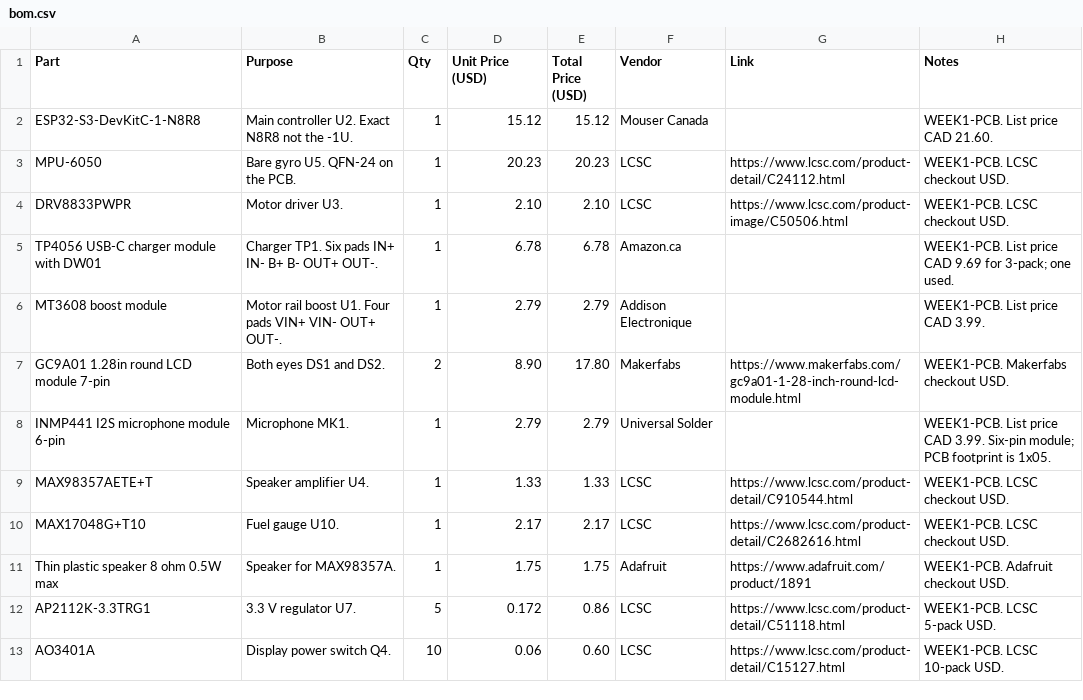
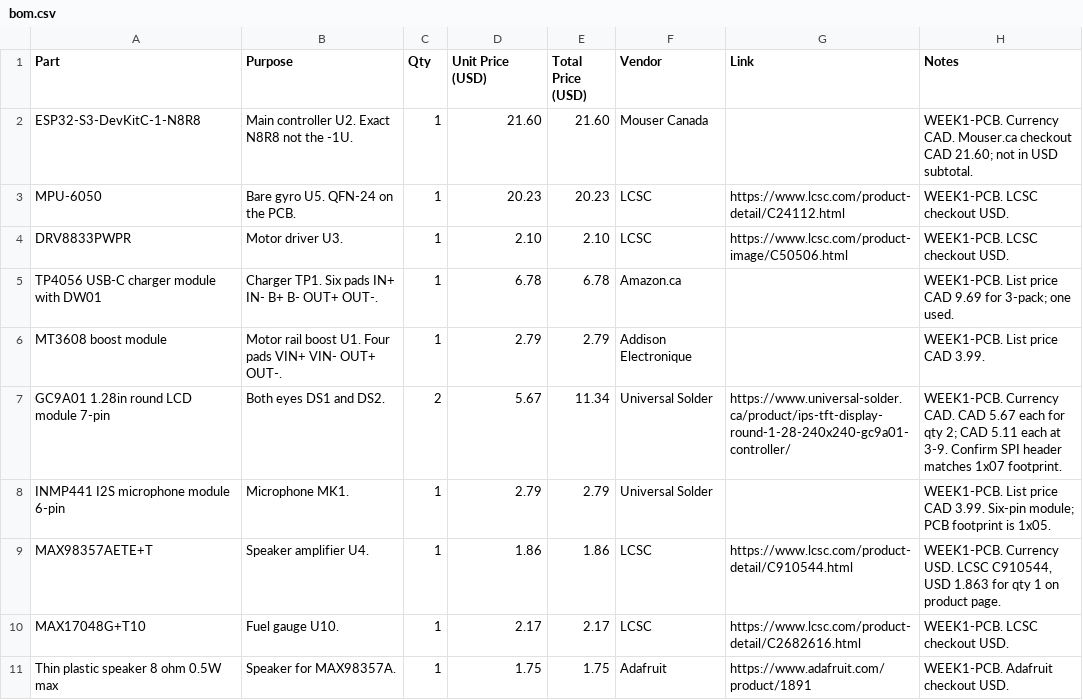
Before and after one commit to atireksd11/Astra-Companion, a CSV file: hardware/bom.csv, drawn as a sheet; only a part is shown; the shorter side is filled out with more unchanged rows.

```diff
--- a/hardware/bom.csv
+++ b/hardware/bom.csv
@@ -1,3 +1,3 @@
 Part,Purpose,Qty,Unit Price (USD),Total Price (USD),Vendor,Link,Notes
-ESP32-S3-DevKitC-1-N8R8,Main controller U2. Exact N8R8 not the -1U.,1,15.12,15.12,Mouser Canada,,"WEEK1-PCB. List price CAD 21.60."
+ESP32-S3-DevKitC-1-N8R8,Main controller U2. Exact N8R8 not the -1U.,1,21.60,21.60,Mouser Canada,,"WEEK1-PCB. Currency CAD. Mouser.ca checkout CAD 21.60; not in USD subtotal."
 MPU-6050,Bare gyro U5. QFN-24 on the PCB.,1,20.23,20.23,LCSC,https://www.lcsc.com/product-detail/C24112.html,WEEK1-PCB. LCSC checkout USD.
@@ -6,5 +6,5 @@ TP4056 USB-C charger module with DW01,Charger TP1. Six pads IN+ IN- B+ B- OUT+ O
 MT3608 boost module,Motor rail boost U1. Four pads VIN+ VIN- OUT+ OUT-.,1,2.79,2.79,Addison Electronique,,"WEEK1-PCB. List price CAD 3.99."
-GC9A01 1.28in round LCD module 7-pin,Both eyes DS1 and DS2.,2,8.90,17.80,Makerfabs,https://www.makerfabs.com/gc9a01-1-28-inch-round-lcd-module.html,WEEK1-PCB. Makerfabs checkout USD.
+GC9A01 1.28in round LCD module 7-pin,Both eyes DS1 and DS2.,2,5.67,11.34,Universal Solder,https://www.universal-solder.ca/product/ips-tft-display-round-1-28-240x240-gc9a01-controller/,"WEEK1-PCB. Currency CAD. CAD 5.67 each for qty 2; CAD 5.11 each at 3-9. Confirm SPI header matches 1x07 footprint."
 INMP441 I2S microphone module 6-pin,Microphone MK1.,1,2.79,2.79,Universal Solder,,"WEEK1-PCB. List price CAD 3.99. Six-pin module; PCB footprint is 1x05."
-MAX98357AETE+T,Speaker amplifier U4.,1,1.33,1.33,LCSC,https://www.lcsc.com/product-detail/C910544.html,WEEK1-PCB. LCSC checkout USD.
+MAX98357AETE+T,Speaker amplifier U4.,1,1.86,1.86,LCSC,https://www.lcsc.com/product-detail/C910544.html,"WEEK1-PCB. Currency USD. LCSC C910544, USD 1.863 for qty 1 on product page."
 MAX17048G+T10,Fuel gauge U10.,1,2.17,2.17,LCSC,https://www.lcsc.com/product-detail/C2682616.html,WEEK1-PCB. LCSC checkout USD.
```
Also changed, not shown: 1 other file.
